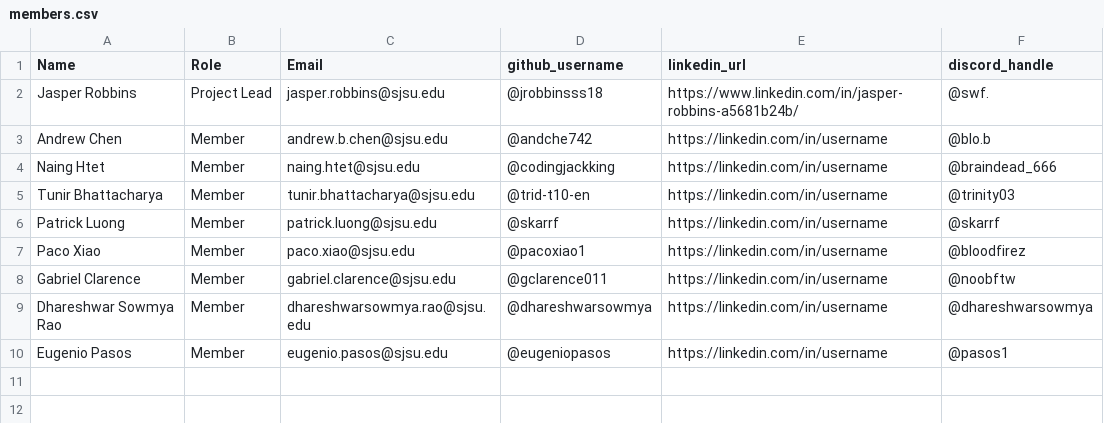
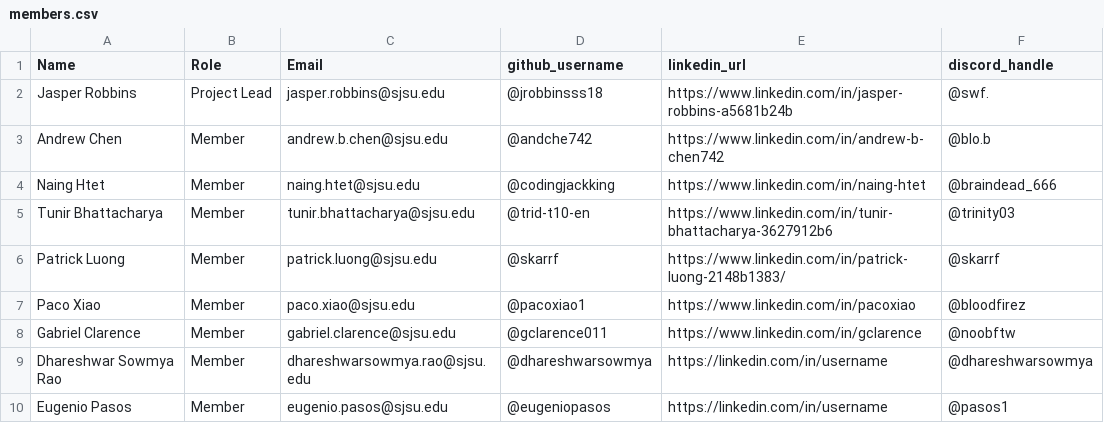
Before and after one commit to ai-ml-club-sjsu/project-fa25-overcooked-marl, a CSV file: docs/members.csv, drawn as a sheet.

Commit message:
Update members.csv

```diff
--- a/docs/members.csv
+++ b/docs/members.csv
@@ -1,9 +1,9 @@
 Name,Role,Email,github_username,linkedin_url,discord_handle
-Jasper Robbins,Project Lead,jasper.robbins@sjsu.edu,@jrobbinsss18,https://www.linkedin.com/in/jasper-robbins-a5681b24b/, @swf.
-Andrew Chen,Member,andrew.b.chen@sjsu.edu,@andche742,https://linkedin.com/in/username,@blo.b
-Naing Htet,Member,naing.htet@sjsu.edu,@codingjackking,https://linkedin.com/in/username,@braindead_666
-Tunir Bhattacharya,Member,tunir.bhattacharya@sjsu.edu,@trid-t10-en,https://linkedin.com/in/username,@trinity03
-Patrick Luong,Member,patrick.luong@sjsu.edu,@skarrf,https://linkedin.com/in/username,@skarrf
-Paco Xiao,Member,paco.xiao@sjsu.edu,@pacoxiao1,https://linkedin.com/in/username,@bloodfirez
-Gabriel Clarence,Member,gabriel.clarence@sjsu.edu,@gclarence011,https://linkedin.com/in/username,@noobftw
+Jasper Robbins,Project Lead,jasper.robbins@sjsu.edu,@jrobbinsss18,https://www.linkedin.com/in/jasper-robbins-a5681b24b, @swf.
+Andrew Chen,Member,andrew.b.chen@sjsu.edu,@andche742,https://www.linkedin.com/in/andrew-b-chen742,@blo.b
+Naing Htet,Member,naing.htet@sjsu.edu,@codingjackking,https://www.linkedin.com/in/naing-htet,@braindead_666
+Tunir Bhattacharya,Member,tunir.bhattacharya@sjsu.edu,@trid-t10-en,https://www.linkedin.com/in/tunir-bhattacharya-3627912b6,@trinity03
+Patrick Luong,Member,patrick.luong@sjsu.edu,@skarrf,https://www.linkedin.com/in/patrick-luong-2148b1383/,@skarrf
+Paco Xiao,Member,paco.xiao@sjsu.edu,@pacoxiao1,https://www.linkedin.com/in/pacoxiao,@bloodfirez
+Gabriel Clarence,Member,gabriel.clarence@sjsu.edu,@gclarence011,https://www.linkedin.com/in/gclarence,@noobftw
 Dhareshwar Sowmya Rao,Member,dhareshwarsowmya.rao@sjsu.edu,@dhareshwarsowmya,https://linkedin.com/in/username,@dhareshwarsowmya
```
